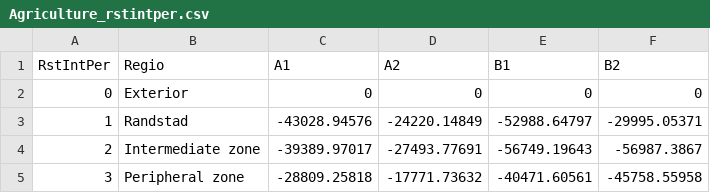
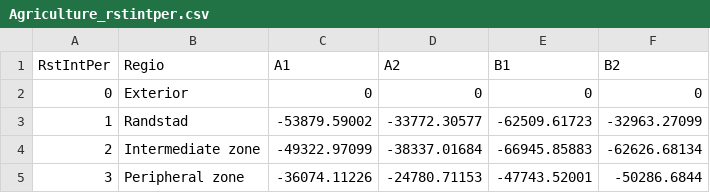
Before and after one commit to ObjectVision/LandUseModelling, a CSV file: lus_demo/data/Scenarioclaims/Agriculture_rstintper.csv, drawn as a sheet.

```diff
--- a/lus_demo/data/Scenarioclaims/Agriculture_rstintper.csv
+++ b/lus_demo/data/Scenarioclaims/Agriculture_rstintper.csv
@@ -2,4 +2,4 @@ RstIntPer,Regio,A1,A2,B1,B2
 0,Exterior,0,0,0,0
-1,Randstad,-43028.94576,-24220.14849,-52988.64797,-29995.05371
-2,Intermediate zone,-39389.97017,-27493.77691,-56749.19643,-56987.3867
-3,Peripheral zone,-28809.25818,-17771.73632,-40471.60561,-45758.55958
+1,Randstad,-53879.59002,-33772.30577,-62509.61723,-32963.27099
+2,Intermediate zone,-49322.97099,-38337.01684,-66945.85883,-62626.68134
+3,Peripheral zone,-36074.11226,-24780.71153,-47743.52001,-50286.6844
```
Also changed, not shown: lus_demo/data/Scenarioclaims/Nature_rstintper.csv, lus_demo/data/Scenarioclaims/Recreation_rstintper.csv, 2 other files.
